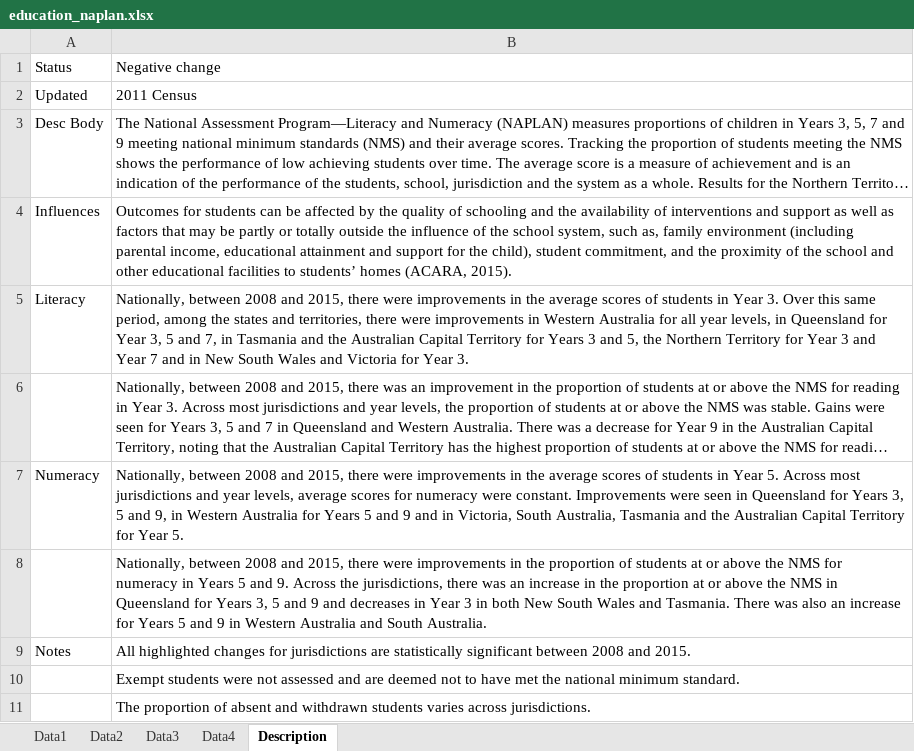
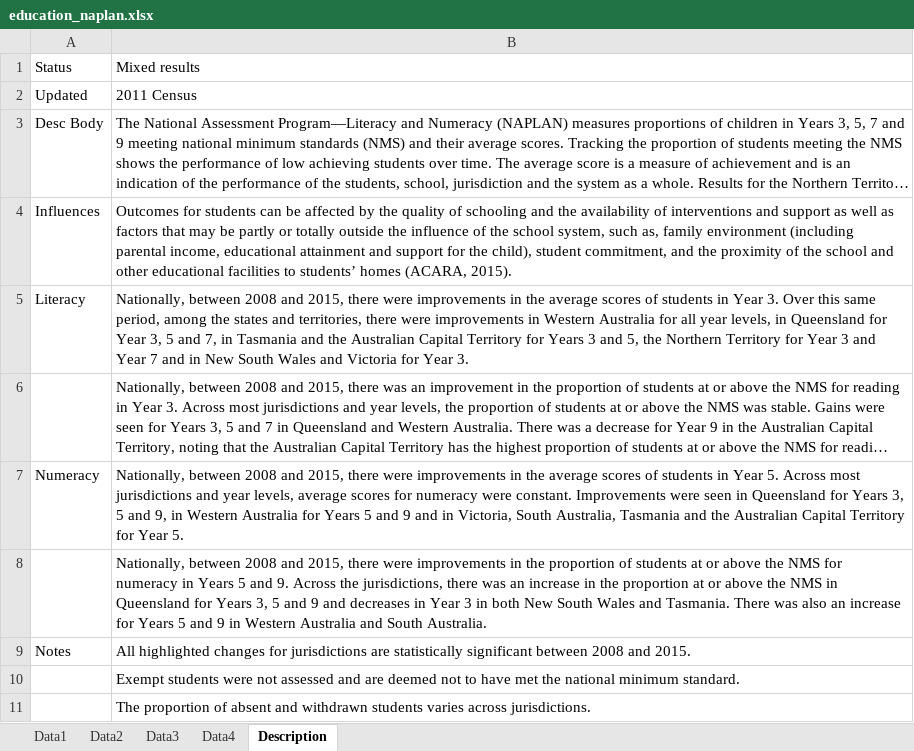
Before and after one commit to NICTA/openboard, an Excel workbook: dashboard_loader/education_naplan_uploader/education_naplan.xlsx, sheet Description, drawn as a sheet; long unchanged cells end in …; values as stored, in another font and other column widths than the file's, no borders; the diff names each change by its address in the sheet, - before the commit and + after, or states it on an @@ line.

Commit message:
Mixed results, not negative change.

```diff
--- a/dashboard_loader/education_naplan_uploader/education_naplan.xlsx (sheet Description)
+++ b/dashboard_loader/education_naplan_uploader/education_naplan.xlsx (sheet Description)
-B1: Negative change
+B1: Mixed results
```
